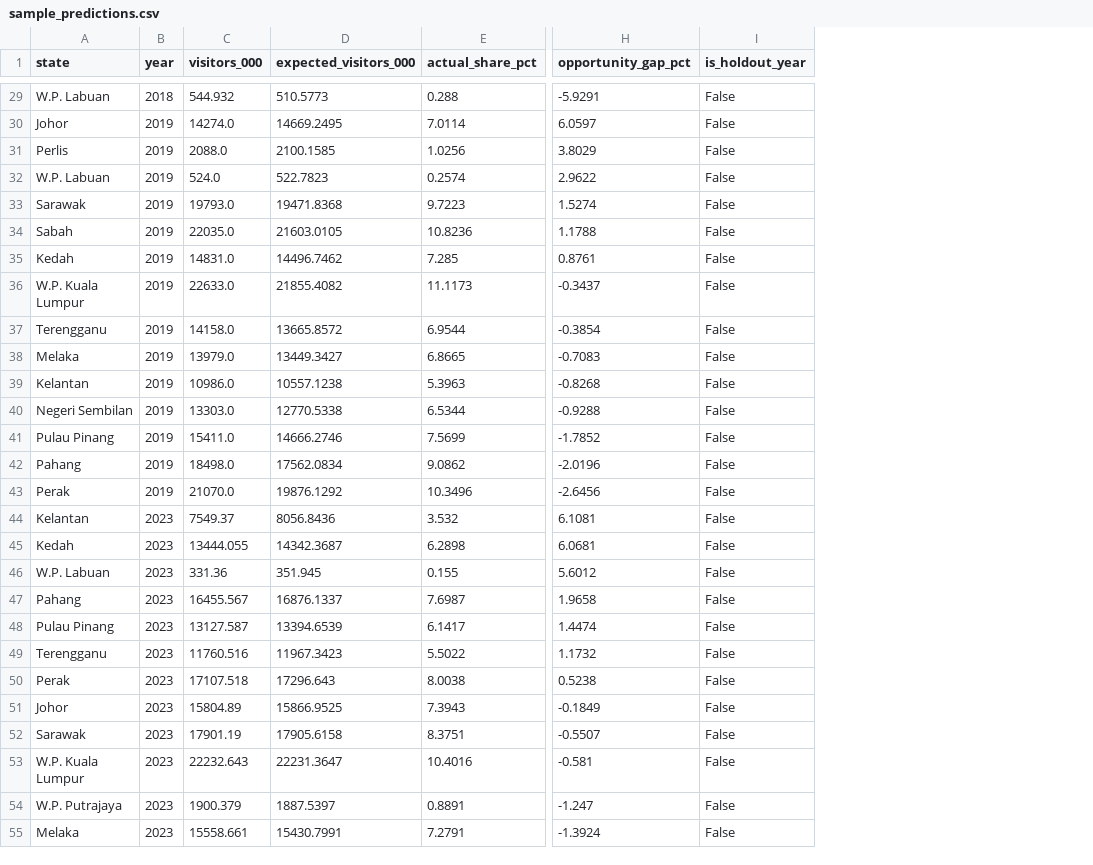
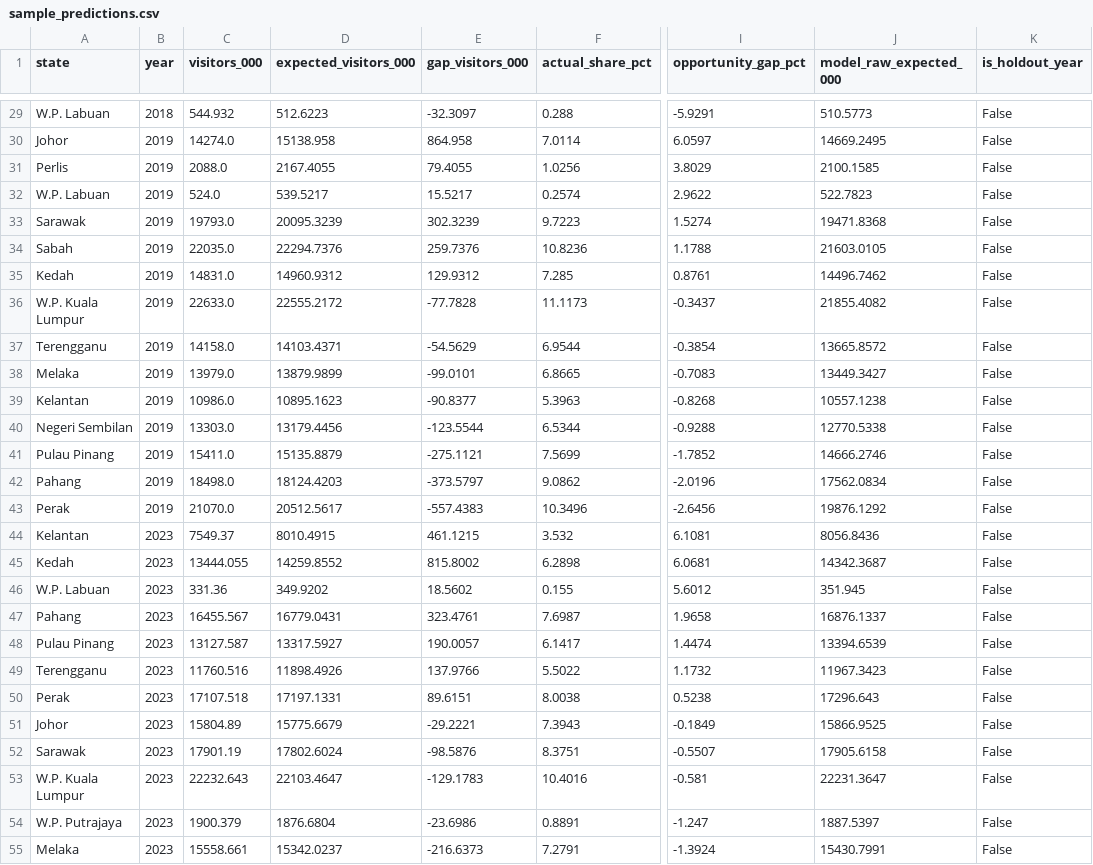
Before and after one commit to jx273/malaysia_tourism_app, a CSV file: ml/handoff/for_hongyik/sample_predictions.csv, drawn as a sheet; only a part is shown, gaps mark what is left out; the diff covers the shown part only; the diff names each change by its address in the sheet, - before the commit and + after, or states it on an @@ line.

```diff
--- a/ml/handoff/for_hongyik/sample_predictions.csv
+++ b/ml/handoff/for_hongyik/sample_predictions.csv
+column E (gap_visitors_000), rows 29-55: -32.3097 | 864.958 | 79.4055 | 15.5217 | 302.3239 | 259.7376 | 129.9312 | -77.7828 | -54.5629 | -99.0101 | -90.8377 | -123.5544 | -275.1121 | -373.5797 | -557.4383 | 461.1215 | 815.8002 | 18.5602 | 323.4761 | 190.0057 | 137.9766 | 89.6151 | -29.2221 | -98.5876 | -129.1783 | -23.6986 | -216.6373
+column J (model_raw_expected_000), rows 29-55: 510.5773 | 14669.2495 | 2100.1585 | 522.7823 | 19471.8368 | 21603.0105 | 14496.7462 | 21855.4082 | 13665.8572 | 13449.3427 | 10557.1238 | 12770.5338 | 14666.2746 | 17562.0834 | 19876.1292 | 8056.8436 | 14342.3687 | 351.945 | 16876.1337 | 13394.6539 | 11967.3423 | 17296.643 | 15866.9525 | 17905.6158 | 22231.3647 | 1887.5397 | 15430.7991
-D29 (expected_visitors_000): 510.5773
+D29 (expected_visitors_000): 512.6223
-D30 (expected_visitors_000): 14669.2495
+D30 (expected_visitors_000): 15138.958
-D31 (expected_visitors_000): 2100.1585
+D31 (expected_visitors_000): 2167.4055
-D32 (expected_visitors_000): 522.7823
+D32 (expected_visitors_000): 539.5217
-D33 (expected_visitors_000): 19471.8368
+D33 (expected_visitors_000): 20095.3239
-D34 (expected_visitors_000): 21603.0105
+D34 (expected_visitors_000): 22294.7376
-D35 (expected_visitors_000): 14496.7462
+D35 (expected_visitors_000): 14960.9312
-D36 (expected_visitors_000): 21855.4082
+D36 (expected_visitors_000): 22555.2172
-D37 (expected_visitors_000): 13665.8572
+D37 (expected_visitors_000): 14103.4371
-D38 (expected_visitors_000): 13449.3427
+D38 (expected_visitors_000): 13879.9899
-D39 (expected_visitors_000): 10557.1238
+D39 (expected_visitors_000): 10895.1623
-D40 (expected_visitors_000): 12770.5338
+D40 (expected_visitors_000): 13179.4456
-D41 (expected_visitors_000): 14666.2746
+D41 (expected_visitors_000): 15135.8879
-D42 (expected_visitors_000): 17562.0834
+D42 (expected_visitors_000): 18124.4203
-D43 (expected_visitors_000): 19876.1292
+D43 (expected_visitors_000): 20512.5617
-D44 (expected_visitors_000): 8056.8436
+D44 (expected_visitors_000): 8010.4915
-D45 (expected_visitors_000): 14342.3687
+D45 (expected_visitors_000): 14259.8552
-D46 (expected_visitors_000): 351.945
+D46 (expected_visitors_000): 349.9202
-D47 (expected_visitors_000): 16876.1337
+D47 (expected_visitors_000): 16779.0431
-D48 (expected_visitors_000): 13394.6539
+D48 (expected_visitors_000): 13317.5927
-D49 (expected_visitors_000): 11967.3423
+D49 (expected_visitors_000): 11898.4926
-D50 (expected_visitors_000): 17296.643
+D50 (expected_visitors_000): 17197.1331
-D51 (expected_visitors_000): 15866.9525
+D51 (expected_visitors_000): 15775.6679
-D52 (expected_visitors_000): 17905.6158
+D52 (expected_visitors_000): 17802.6024
-D53 (expected_visitors_000): 22231.3647
+D53 (expected_visitors_000): 22103.4647
-D54 (expected_visitors_000): 1887.5397
+D54 (expected_visitors_000): 1876.6804
-D55 (expected_visitors_000): 15430.7991
+D55 (expected_visitors_000): 15342.0237
```
Also changed, not shown: 63 edited cells elsewhere in this file, 8 other files.
